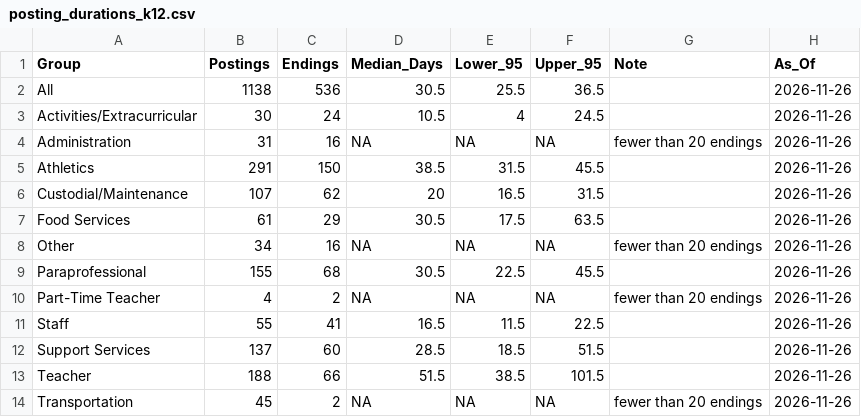
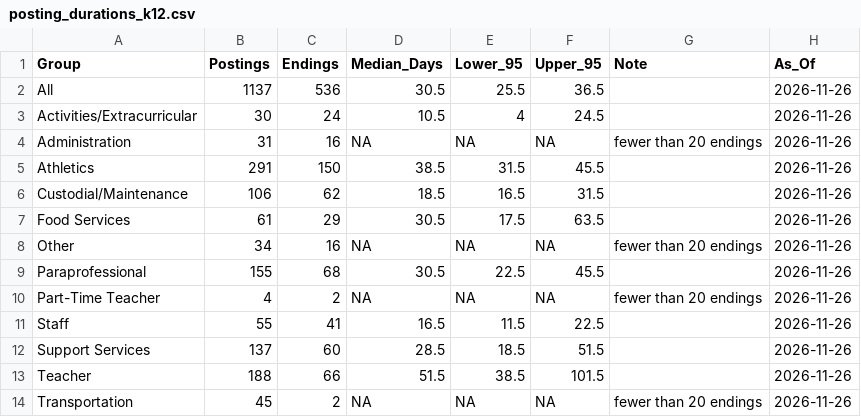
Before and after one commit to bostickmike/Montana-Education-Jobs-Dashboard, a CSV file: posting_durations_k12.csv, drawn as a sheet.

```diff
--- a/posting_durations_k12.csv
+++ b/posting_durations_k12.csv
@@ -1,3 +1,3 @@
 "Group","Postings","Endings","Median_Days","Lower_95","Upper_95","Note","As_Of"
-"All",1138,536,30.5,25.5,36.5,"","2026-11-26"
+"All",1137,536,30.5,25.5,36.5,"","2026-11-26"
 "Activities/Extracurricular",30,24,10.5,4,24.5,"","2026-11-26"
@@ -5,3 +5,3 @@
 "Athletics",291,150,38.5,31.5,45.5,"","2026-11-26"
-"Custodial/Maintenance",107,62,20,16.5,31.5,"","2026-11-26"
+"Custodial/Maintenance",106,62,18.5,16.5,31.5,"","2026-11-26"
 "Food Services",61,29,30.5,17.5,63.5,"","2026-11-26"
```
Also changed, not shown: 3 other files.
